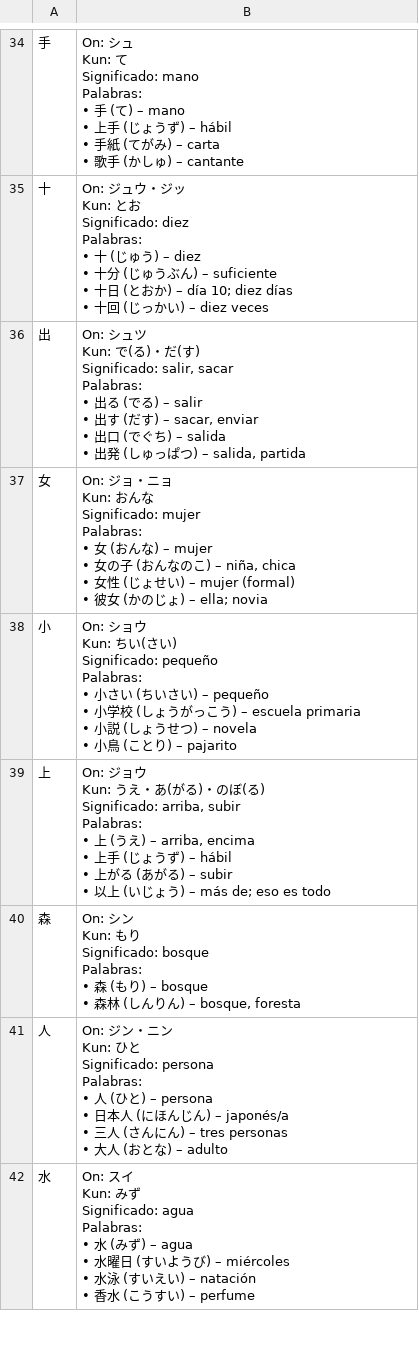
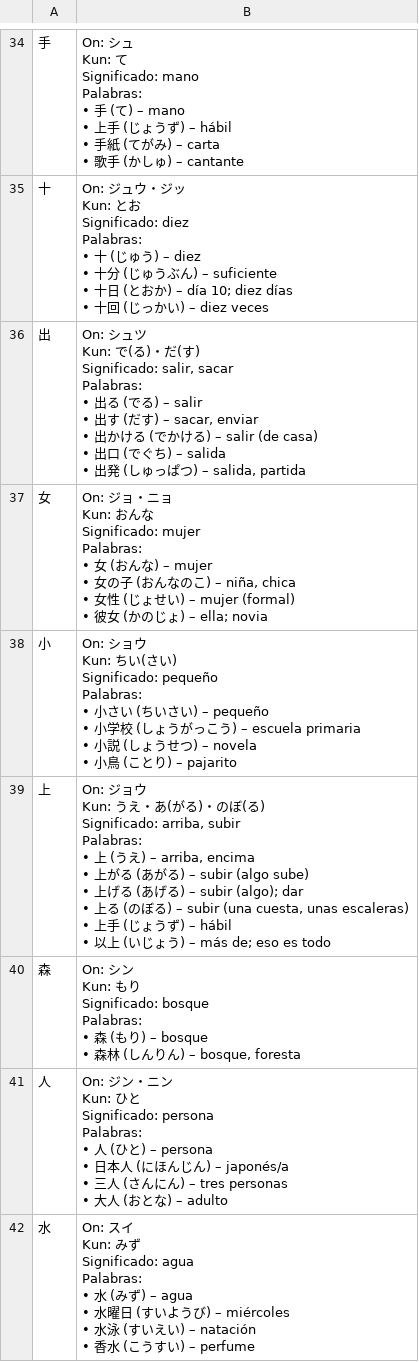
Before and after one commit to lucass-05/KanaMe-Kanji, a CSV file: csv/nivel1_kyoiku_1.csv, drawn as a sheet; only a part is shown, gaps mark what is left out; the diff covers the shown part only.

```diff
--- a/csv/nivel1_kyoiku_1.csv
+++ b/csv/nivel1_kyoiku_1.csv
@@ -270,10 +281,11 @@ Palabras:
 • 十回 (じっかい) – diez veces"
-出,"On: シュツ
-Kun: で(る)・だ(す)
-Significado: salir, sacar
-Palabras:
-• 出る (でる) – salir
-• 出す (だす) – sacar, enviar
-• 出口 (でぐち) – salida
-• 出発 (しゅっぱつ) – salida, partida"
+出,"On: シュツ
+Kun: で(る)・だ(す)
+Significado: salir, sacar
+Palabras:
+• 出る (でる) – salir
+• 出す (だす) – sacar, enviar
+• 出かける (でかける) – salir (de casa)
+• 出口 (でぐち) – salida
+• 出発 (しゅっぱつ) – salida, partida"
 女,"On: ジョ・ニョ
@@ -294,10 +306,12 @@ Palabras:
 • 小鳥 (ことり) – pajarito"
-上,"On: ジョウ
-Kun: うえ・あ(がる)・のぼ(る)
-Significado: arriba, subir
-Palabras:
-• 上 (うえ) – arriba, encima
-• 上手 (じょうず) – hábil
-• 上がる (あがる) – subir
-• 以上 (いじょう) – más de; eso es todo"
+上,"On: ジョウ
+Kun: うえ・あ(がる)・のぼ(る)
+Significado: arriba, subir
+Palabras:
+• 上 (うえ) – arriba, encima
+• 上がる (あがる) – subir (algo sube)
+• 上げる (あげる) – subir (algo); dar
+• 上る (のぼる) – subir (una cuesta, unas escaleras)
+• 上手 (じょうず) – hábil
+• 以上 (いじょう) – más de; eso es todo"
 森,"On: シン
```
Also changed, not shown: 13 edited cells elsewhere in this file, csv/nivel2_kyoiku_1-2.csv, csv/nivel3_kyoiku_1-3.csv, 7 other files.
